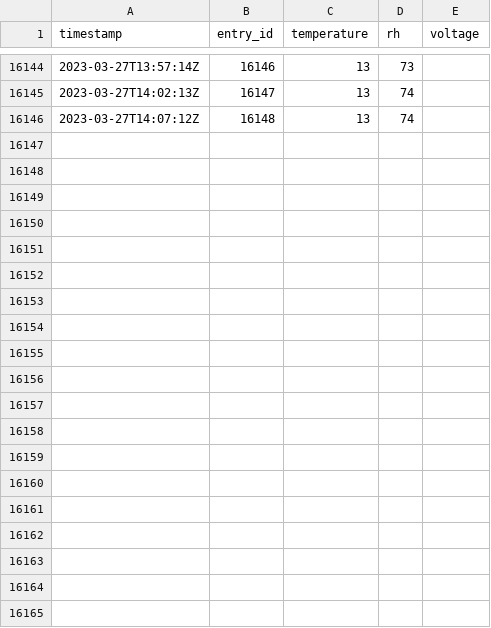
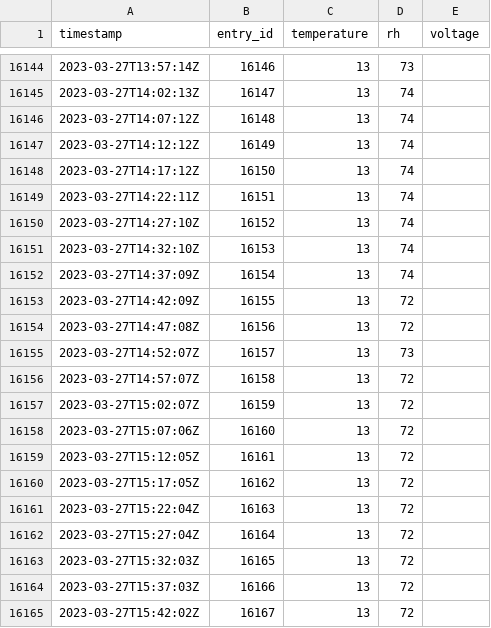
Before and after one commit to JeanCarletta/HeatHack-Data, a CSV file: deviceData/venue_2_with_device_4855191225C3.csv, drawn as a sheet; only a part is shown, gaps mark what is left out; the diff covers the shown part only; the diff names each change by its address in the sheet, - before the commit and + after, or states it on an @@ line.

Commit message:
updating thingspeak data 03/27/23 17:27:04

```diff
--- a/deviceData/venue_2_with_device_4855191225C3.csv
+++ b/deviceData/venue_2_with_device_4855191225C3.csv
+row 16147: 2023-03-27T14:12:12Z | 16149 | 13 | 74
+row 16148: 2023-03-27T14:17:12Z | 16150 | 13 | 74
+row 16149: 2023-03-27T14:22:11Z | 16151 | 13 | 74
+row 16150: 2023-03-27T14:27:10Z | 16152 | 13 | 74
+row 16151: 2023-03-27T14:32:10Z | 16153 | 13 | 74
+row 16152: 2023-03-27T14:37:09Z | 16154 | 13 | 74
+row 16153: 2023-03-27T14:42:09Z | 16155 | 13 | 72
+row 16154: 2023-03-27T14:47:08Z | 16156 | 13 | 72
+row 16155: 2023-03-27T14:52:07Z | 16157 | 13 | 73
+row 16156: 2023-03-27T14:57:07Z | 16158 | 13 | 72
+row 16157: 2023-03-27T15:02:07Z | 16159 | 13 | 72
+row 16158: 2023-03-27T15:07:06Z | 16160 | 13 | 72
+row 16159: 2023-03-27T15:12:05Z | 16161 | 13 | 72
+row 16160: 2023-03-27T15:17:05Z | 16162 | 13 | 72
+row 16161: 2023-03-27T15:22:04Z | 16163 | 13 | 72
+row 16162: 2023-03-27T15:27:04Z | 16164 | 13 | 72
+row 16163: 2023-03-27T15:32:03Z | 16165 | 13 | 72
+row 16164: 2023-03-27T15:37:03Z | 16166 | 13 | 72
+row 16165: 2023-03-27T15:42:02Z | 16167 | 13 | 72
```
Also changed, not shown: 21 added rows elsewhere in this file, deviceData/venue_13_with_device_3083988F2AC9.csv, deviceData/venue_17_with_device_3083988F32E6.csv, 6 other files.
